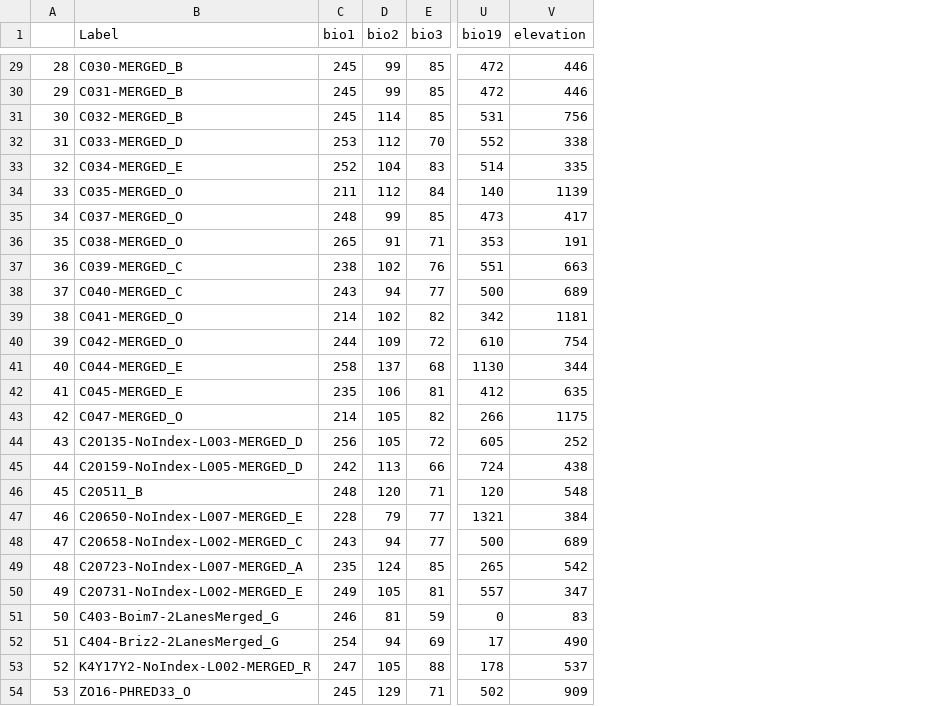
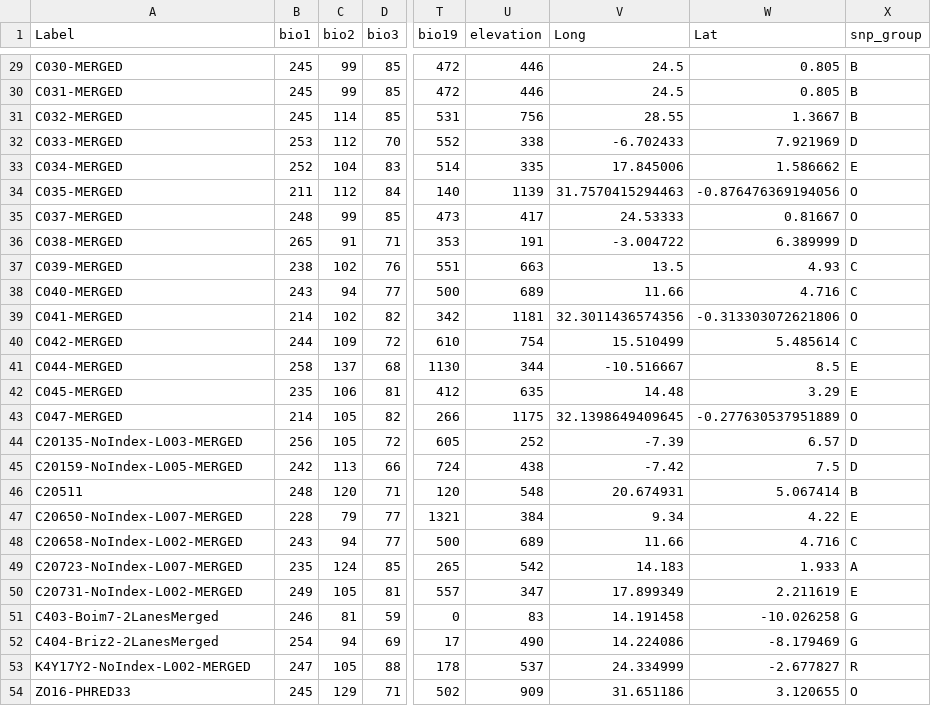
Before and after one commit to vibaotram/kanephora, a CSV file: gea/climatic_variables.csv, drawn as a sheet; only a part is shown, gaps mark what is left out; removed rows and columns are numbered as before the commit, all else as after; the diff covers the shown part only; the diff names each change by its address in the sheet, - before the commit and + after, or states it on an @@ line.

```diff
--- a/gea/climatic_variables.csv
+++ b/gea/climatic_variables.csv
-column A, rows 29-54: 28 | 29 | 30 | 31 | 32 | 33 | 34 | 35 | 36 | 37 | 38 | 39 | 40 | 41 | 42 | 43 | 44 | 45 | 46 | 47 | 48 | 49 | 50 | 51 | 52 | 53
+column V (Long), rows 29-54: 24.5 | 24.5 | 28.55 | -6.702433 | 17.845006 | 31.7570415294463 | 24.53333 | -3.004722 | 13.5 | 11.66 | 32.3011436574356 | 15.510499 | -10.516667 | 14.48 | 32.1398649409645 | -7.39 | -7.42 | 20.674931 | 9.34 | 11.66 | 14.183 | 17.899349 | 14.191458 | 14.224086 | 24.334999 | 31.651186
+column W (Lat), rows 29-54: 0.805 | 0.805 | 1.3667 | 7.921969 | 1.586662 | -0.876476369194056 | 0.81667 | 6.389999 | 4.93 | 4.716 | -0.313303072621806 | 5.485614 | 8.5 | 3.29 | -0.277630537951889 | 6.57 | 7.5 | 5.067414 | 4.22 | 4.716 | 1.933 | 2.211619 | -10.026258 | -8.179469 | -2.677827 | 3.120655
+column X (snp_group), rows 29-54: B | B | B | D | E | O | O | D | C | C | O | C | E | E | O | D | D | B | E | C | A | E | G | G | R | O
-A29 (Label): C030-MERGED_B
+A29 (Label): C030-MERGED
-A30 (Label): C031-MERGED_B
+A30 (Label): C031-MERGED
-A31 (Label): C032-MERGED_B
+A31 (Label): C032-MERGED
-A32 (Label): C033-MERGED_D
+A32 (Label): C033-MERGED
-A33 (Label): C034-MERGED_E
+A33 (Label): C034-MERGED
-A34 (Label): C035-MERGED_O
+A34 (Label): C035-MERGED
-A35 (Label): C037-MERGED_O
+A35 (Label): C037-MERGED
-A36 (Label): C038-MERGED_O
+A36 (Label): C038-MERGED
-A37 (Label): C039-MERGED_C
+A37 (Label): C039-MERGED
-A38 (Label): C040-MERGED_C
+A38 (Label): C040-MERGED
-A39 (Label): C041-MERGED_O
+A39 (Label): C041-MERGED
-A40 (Label): C042-MERGED_O
+A40 (Label): C042-MERGED
-A41 (Label): C044-MERGED_E
+A41 (Label): C044-MERGED
-A42 (Label): C045-MERGED_E
+A42 (Label): C045-MERGED
-A43 (Label): C047-MERGED_O
+A43 (Label): C047-MERGED
-A44 (Label): C20135-NoIndex-L003-MERGED_D
+A44 (Label): C20135-NoIndex-L003-MERGED
-A45 (Label): C20159-NoIndex-L005-MERGED_D
+A45 (Label): C20159-NoIndex-L005-MERGED
-A46 (Label): C20511_B
+A46 (Label): C20511
-A47 (Label): C20650-NoIndex-L007-MERGED_E
+A47 (Label): C20650-NoIndex-L007-MERGED
-A48 (Label): C20658-NoIndex-L002-MERGED_C
+A48 (Label): C20658-NoIndex-L002-MERGED
-A49 (Label): C20723-NoIndex-L007-MERGED_A
+A49 (Label): C20723-NoIndex-L007-MERGED
-A50 (Label): C20731-NoIndex-L002-MERGED_E
+A50 (Label): C20731-NoIndex-L002-MERGED
-A51 (Label): C403-Boim7-2LanesMerged_G
+A51 (Label): C403-Boim7-2LanesMerged
-A52 (Label): C404-Briz2-2LanesMerged_G
+A52 (Label): C404-Briz2-2LanesMerged
-A53 (Label): K4Y17Y2-NoIndex-L002-MERGED_R
+A53 (Label): K4Y17Y2-NoIndex-L002-MERGED
-A54 (Label): ZO16-PHRED33_O
+A54 (Label): ZO16-PHRED33
```
Also changed, not shown: 27 edited cells elsewhere in this file, 1 other file.
